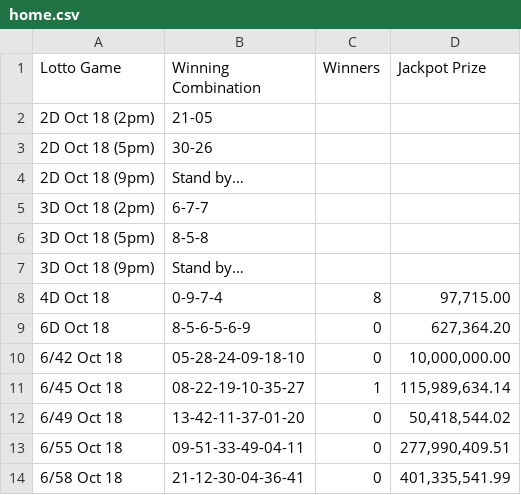
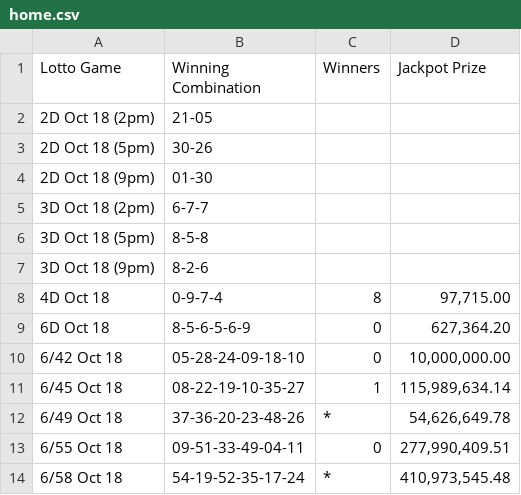
Before and after one commit to swertres/swertres.github.io, a CSV file: data/home.csv, drawn as a sheet.

```diff
--- a/data/home.csv
+++ b/data/home.csv
@@ -3,6 +3,6 @@ Lotto Game,Winning Combination,Winners,Jackpot Prize
 2D Oct 18 (5pm),30-26,,
-2D Oct 18 (9pm),Stand by…,,
+2D Oct 18 (9pm),01-30,,
 3D Oct 18 (2pm),6-7-7,,
 3D Oct 18 (5pm),8-5-8,,
-3D Oct 18 (9pm),Stand by…,,
+3D Oct 18 (9pm),8-2-6,,
 4D Oct 18,0-9-7-4,8,"97,715.00"
@@ -11,4 +11,4 @@ Lotto Game,Winning Combination,Winners,Jackpot Prize
 6/45 Oct 18,08-22-19-10-35-27,1,"115,989,634.14"
-6/49 Oct 18,13-42-11-37-01-20,0,"50,418,544.02"
+6/49 Oct 18,37-36-20-23-48-26,*,"54,626,649.78"
 6/55 Oct 18,09-51-33-49-04-11,0,"277,990,409.51"
-6/58 Oct 18,21-12-30-04-36-41,0,"401,335,541.99"
+6/58 Oct 18,54-19-52-35-17-24,*,"410,973,545.48"
```
Also changed, not shown: data/oct-18-2026.csv.
